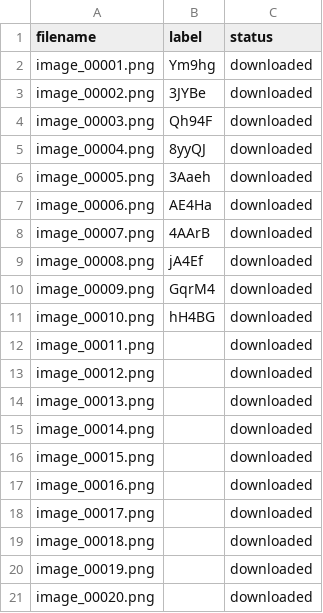
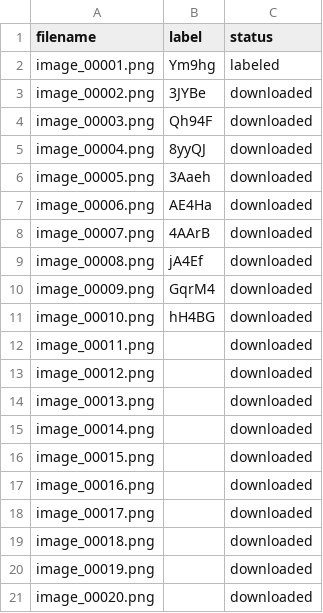
Before and after one commit to VaranasiRajesh612/OCR, a CSV file: image_dataset/manifest.csv, drawn as a sheet.

Commit message:
Update image_dataset/manifest.csv labels via mobile tool

```diff
--- a/image_dataset/manifest.csv
+++ b/image_dataset/manifest.csv
@@ -1,3 +1,3 @@
 filename,label,status
-image_00001.png,Ym9hg,downloaded
+image_00001.png,Ym9hg,labeled
 image_00002.png,3JYBe,downloaded
```
